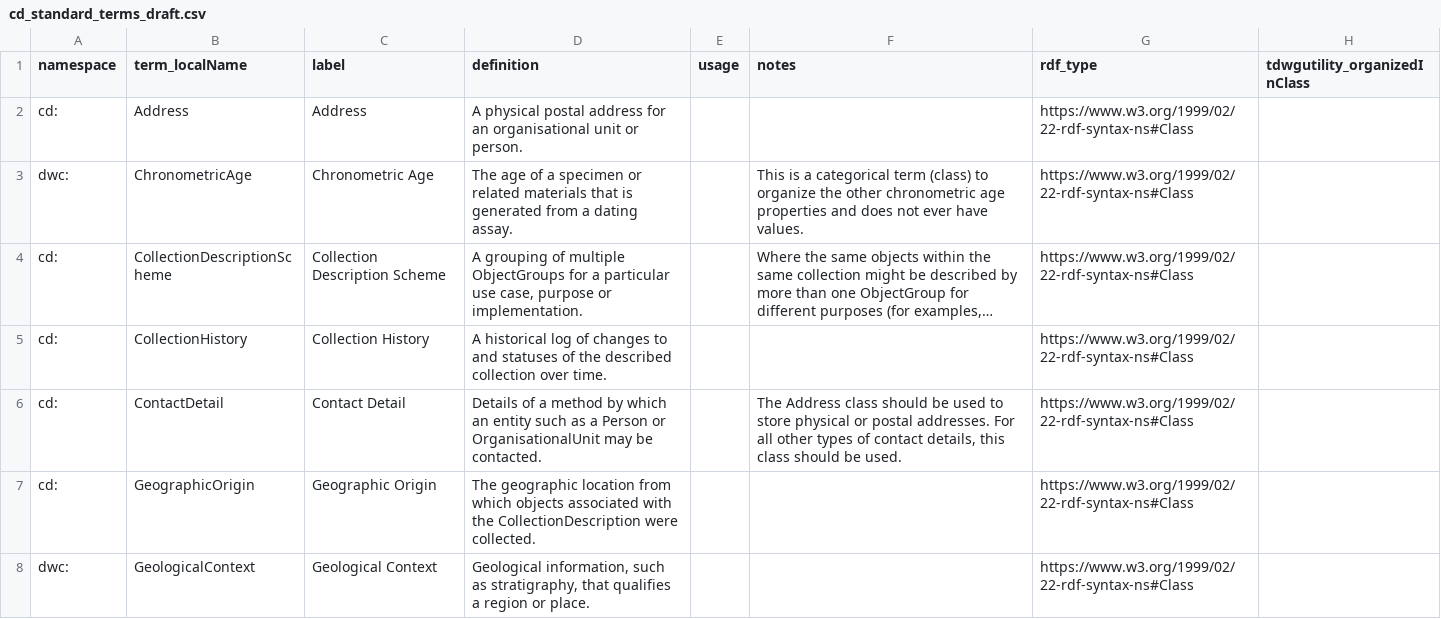
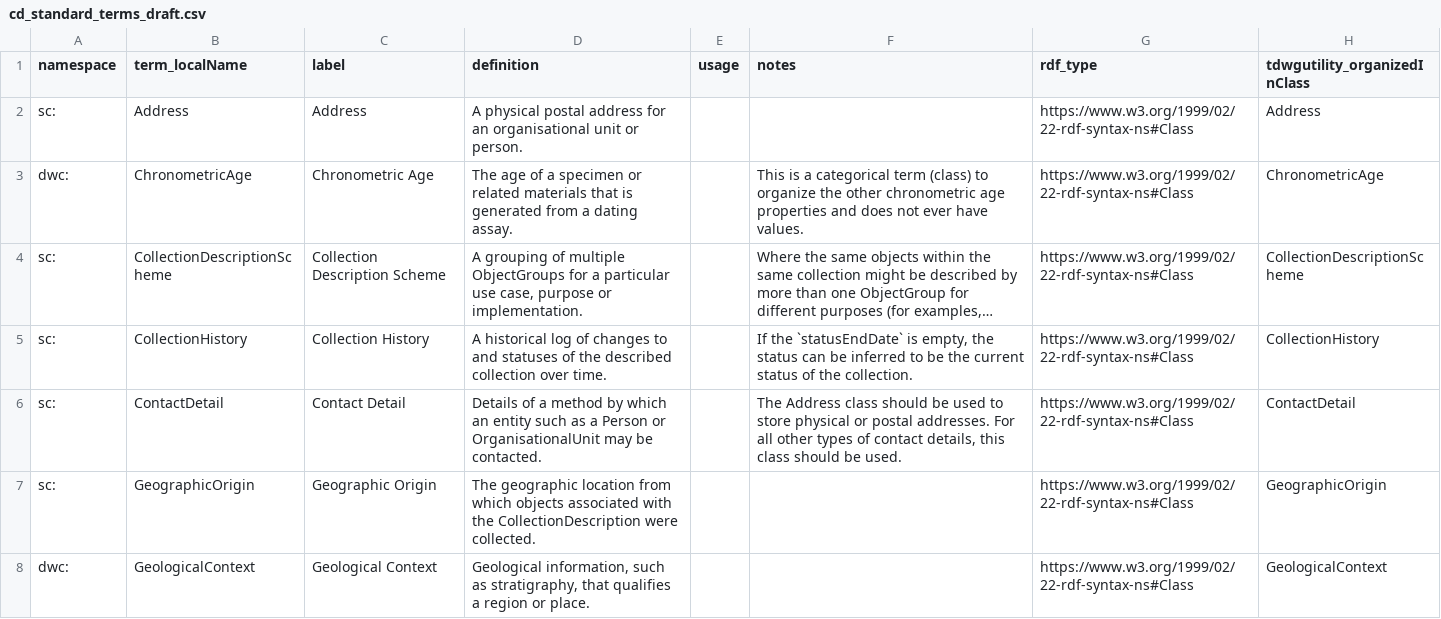
Before and after one commit to tdwg/cd, a CSV file: standard/terms/cd_standard_terms_draft.csv, drawn as a sheet; only a part is shown; long unchanged cells end in …; the diff covers the shown part only; the diff names each change by its address in the sheet, - before the commit and + after, or states it on an @@ line.

Commit message:
Update cd_standard_terms_draft.csv
Definitions refresh and changes to namespaces

```diff
--- a/standard/terms/cd_standard_terms_draft.csv
+++ b/standard/terms/cd_standard_terms_draft.csv
-A2 (namespace): cd:
+A2 (namespace): sc:
-H2 (tdwgutility_organizedInClass): (empty)
+H2 (tdwgutility_organizedInClass): Address
-H3 (tdwgutility_organizedInClass): (empty)
+H3 (tdwgutility_organizedInClass): ChronometricAge
-A4:A7 (namespace): cd:
+A4:A7 (namespace): sc:
-H4 (tdwgutility_organizedInClass): (empty)
+H4 (tdwgutility_organizedInClass): CollectionDescriptionScheme
-F5 (notes): (empty)
+F5 (notes): If the `statusEndDate` is empty, the status can be inferred to be the current status of the collection.
-H5 (tdwgutility_organizedInClass): (empty)
+H5 (tdwgutility_organizedInClass): CollectionHistory
-H6 (tdwgutility_organizedInClass): (empty)
+H6 (tdwgutility_organizedInClass): ContactDetail
-H7 (tdwgutility_organizedInClass): (empty)
+H7 (tdwgutility_organizedInClass): GeographicOrigin
-H8 (tdwgutility_organizedInClass): (empty)
+H8 (tdwgutility_organizedInClass): GeologicalContext
```
Also changed, not shown: 99 edited cells elsewhere in this file.
